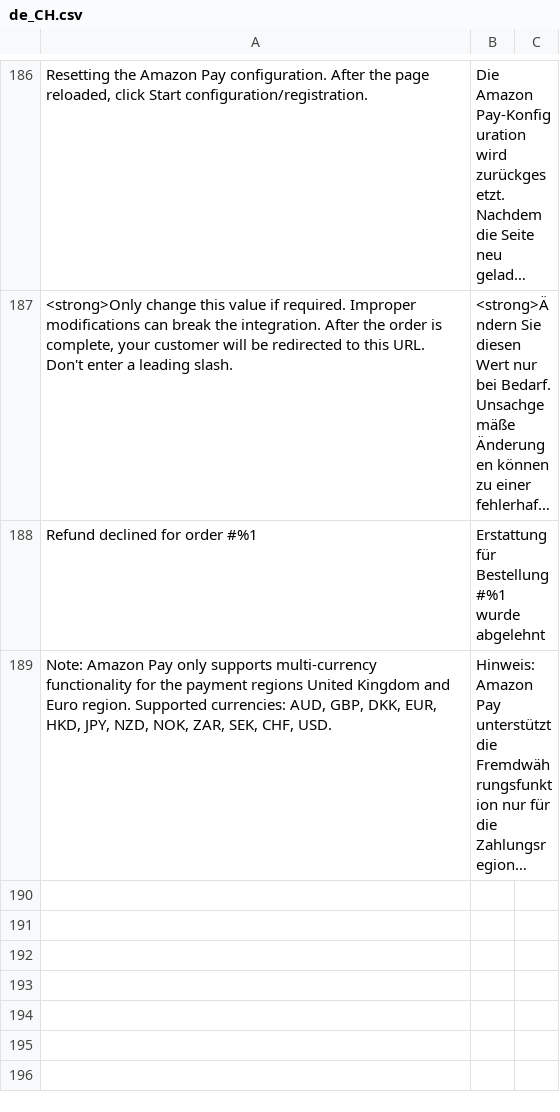
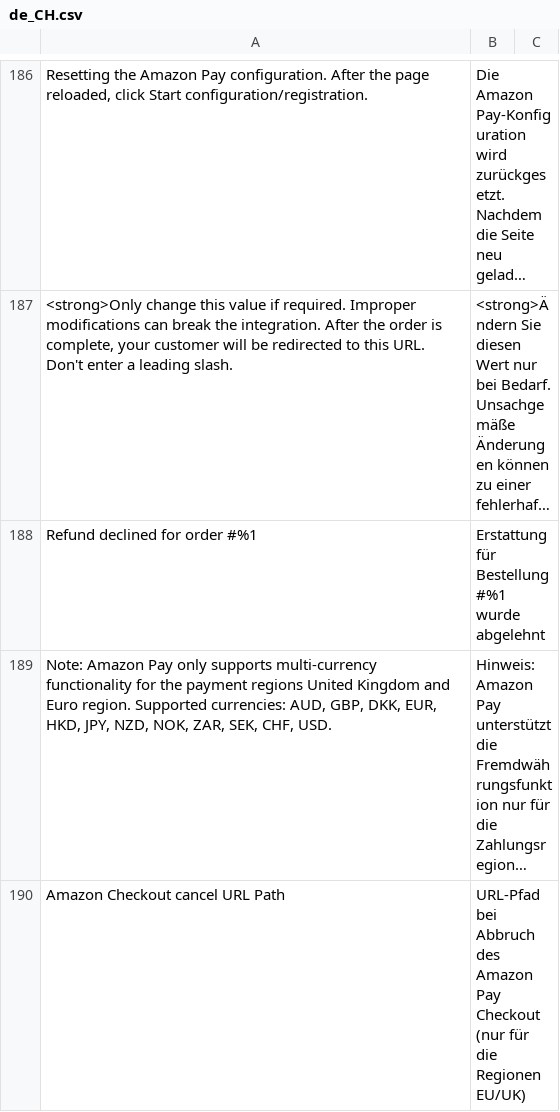
Before and after one commit to amzn/amazon-payments-magento-2-plugin, a CSV file: i18n/de_CH.csv, drawn as a sheet; only a part is shown, gaps mark what is left out; long unchanged cells end in …; the diff covers the shown part only; the diff names each change by its address in the sheet, - before the commit and + after, or states it on an @@ line.

Commit message:
ASD-928 - Add cancel URLs to list of configurable URLs

```diff
--- a/i18n/de_CH.csv
+++ b/i18n/de_CH.csv
+row 190: Amazon Checkout cancel URL Path | URL-Pfad bei Abbruch des Amazon Pay Checkout (nur für die Regionen EU/UK)
```
Also changed, not shown: 3 added rows elsewhere in this file, i18n/fr_FR.csv, i18n/it_IT.csv, 3 other files.
